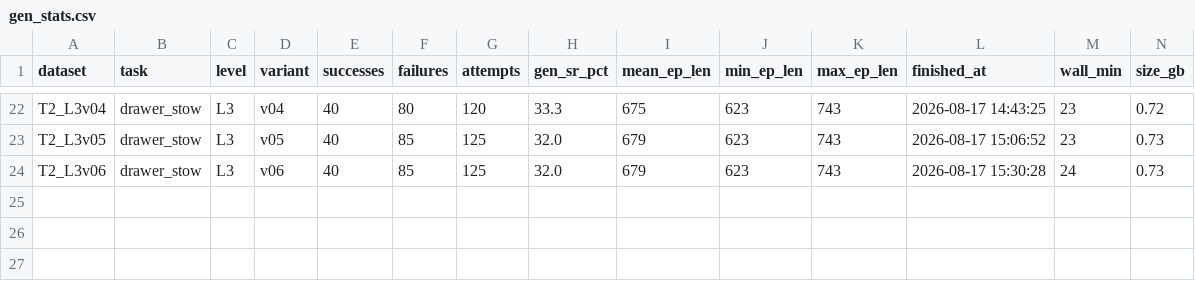
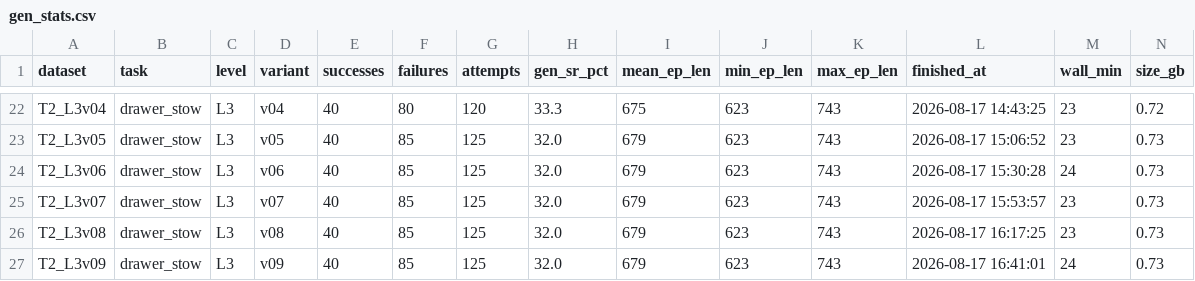
Before and after one commit to OliEfr/cost_of_generality, a CSV file: experiments/gen_stats.csv, drawn as a sheet; only a part is shown, gaps mark what is left out.

Commit message:
T2 datagen wave COMPLETE: 13/13 legs, 1600 demos in 13h10m; final exact gen SR both tasks

```diff
--- a/experiments/gen_stats.csv
+++ b/experiments/gen_stats.csv
@@ -24 +24,4 @@ T2_L3v05,drawer_stow,L3,v05,40,85,125,32.0,679,623,743,2026-08-17 15:06:52,23,0.
 T2_L3v06,drawer_stow,L3,v06,40,85,125,32.0,679,623,743,2026-08-17 15:30:28,24,0.73
+T2_L3v07,drawer_stow,L3,v07,40,85,125,32.0,679,623,743,2026-08-17 15:53:57,23,0.73
+T2_L3v08,drawer_stow,L3,v08,40,85,125,32.0,679,623,743,2026-08-17 16:17:25,23,0.73
+T2_L3v09,drawer_stow,L3,v09,40,85,125,32.0,679,623,743,2026-08-17 16:41:01,24,0.73
```
Also changed, not shown: 2 other files.
